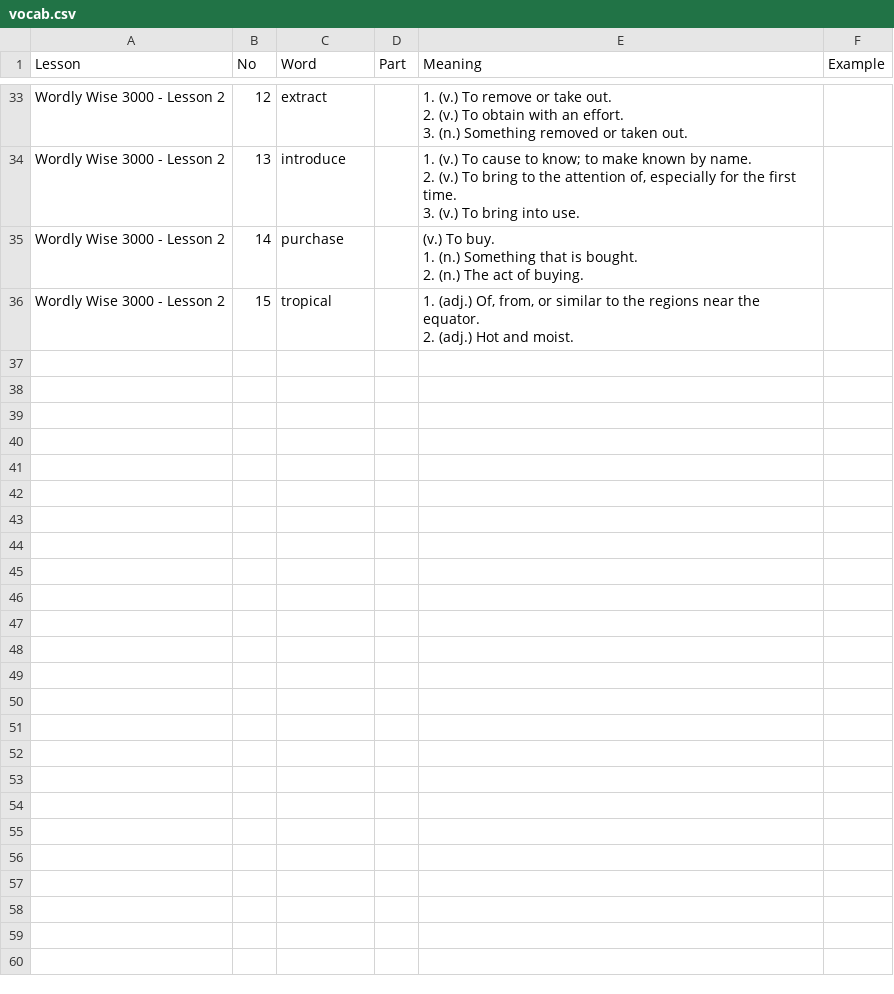
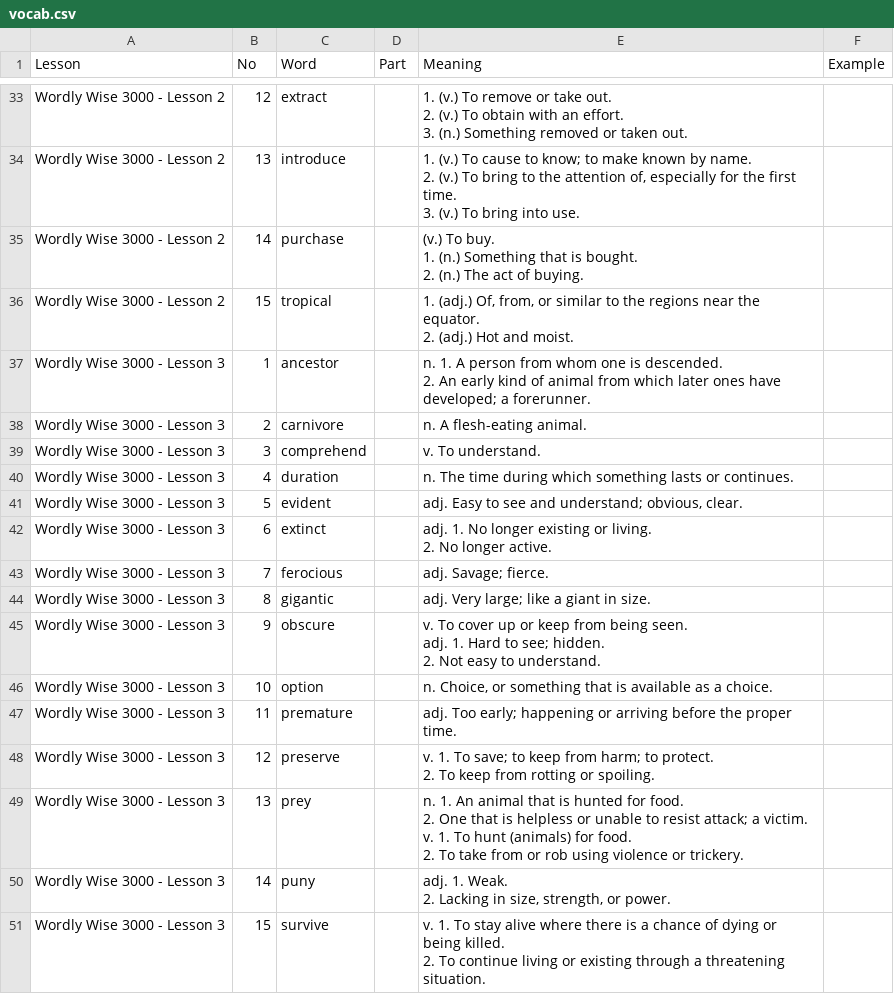
Before and after one commit to hanbit98/ellyn_voca, a CSV file: vocab.csv, drawn as a sheet; only a part is shown, gaps mark what is left out.

Commit message:
Add files via upload

```diff
--- a/vocab.csv
+++ b/vocab.csv
@@ -51 +51,26 @@ Wordly Wise 3000 - Lesson 2,15,tropical,,"1. (adj.) Of, from, or similar to the
 2. (adj.) Hot and moist.",
+Wordly Wise 3000 - Lesson 3,1,ancestor,,"n. 1. A person from whom one is descended.
+2. An early kind of animal from which later ones have developed; a forerunner.",
+Wordly Wise 3000 - Lesson 3,2,carnivore,,n. A flesh-eating animal.,
+Wordly Wise 3000 - Lesson 3,3,comprehend,,v. To understand.,
+Wordly Wise 3000 - Lesson 3,4,duration,,n. The time during which something lasts or continues.,
+Wordly Wise 3000 - Lesson 3,5,evident,,"adj. Easy to see and understand; obvious, clear.",
+Wordly Wise 3000 - Lesson 3,6,extinct,,"adj. 1. No longer existing or living.
+2. No longer active.",
+Wordly Wise 3000 - Lesson 3,7,ferocious,,adj. Savage; fierce.,
+Wordly Wise 3000 - Lesson 3,8,gigantic,,adj. Very large; like a giant in size.,
+Wordly Wise 3000 - Lesson 3,9,obscure,,"v. To cover up or keep from being seen.
+adj. 1. Hard to see; hidden.
+2. Not easy to understand.",
+Wordly Wise 3000 - Lesson 3,10,option,,"n. Choice, or something that is available as a choice.",
+Wordly Wise 3000 - Lesson 3,11,premature,,adj. Too early; happening or arriving before the proper time.,
+Wordly Wise 3000 - Lesson 3,12,preserve,,"v. 1. To save; to keep from harm; to protect.
+2. To keep from rotting or spoiling.",
+Wordly Wise 3000 - Lesson 3,13,prey,,"n. 1. An animal that is hunted for food.
+2. One that is helpless or unable to resist attack; a victim.
+v. 1. To hunt (animals) for food.
+2. To take from or rob using violence or trickery.",
+Wordly Wise 3000 - Lesson 3,14,puny,,"adj. 1. Weak.
+2. Lacking in size, strength, or power.",
+Wordly Wise 3000 - Lesson 3,15,survive,,"v. 1. To stay alive where there is a chance of dying or being killed.
+2. To continue living or existing through a threatening situation.",
```
